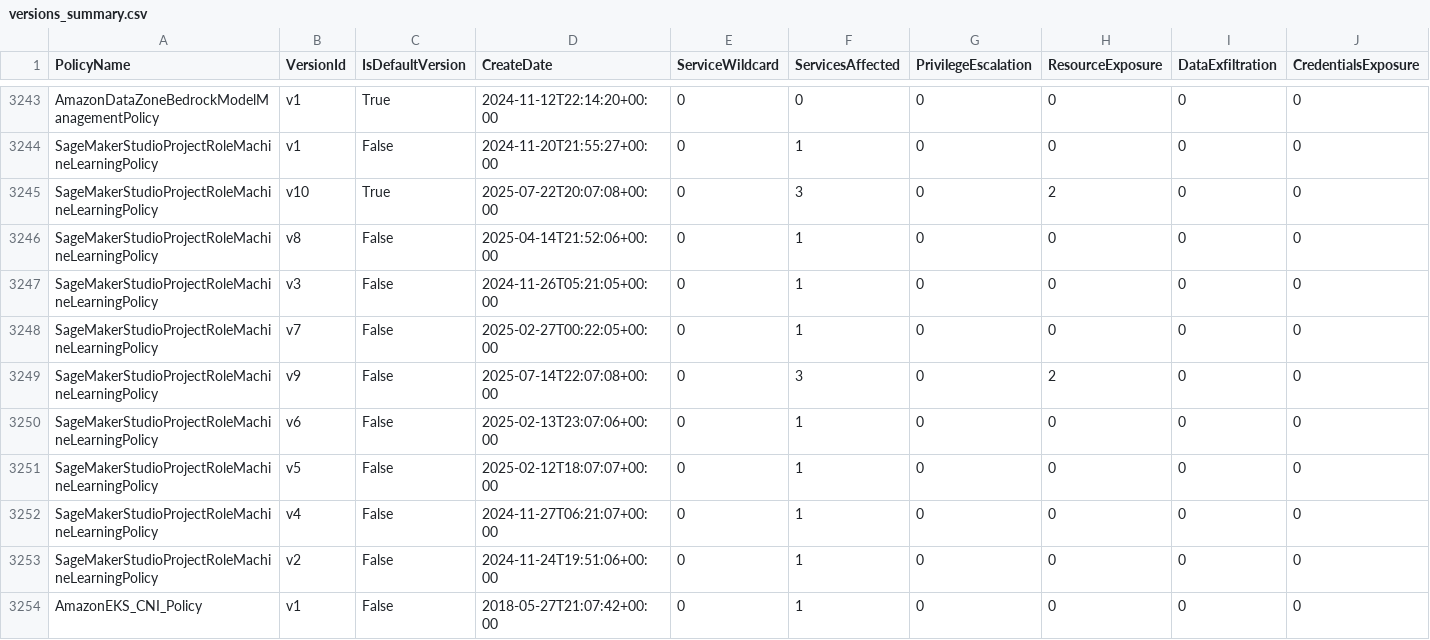
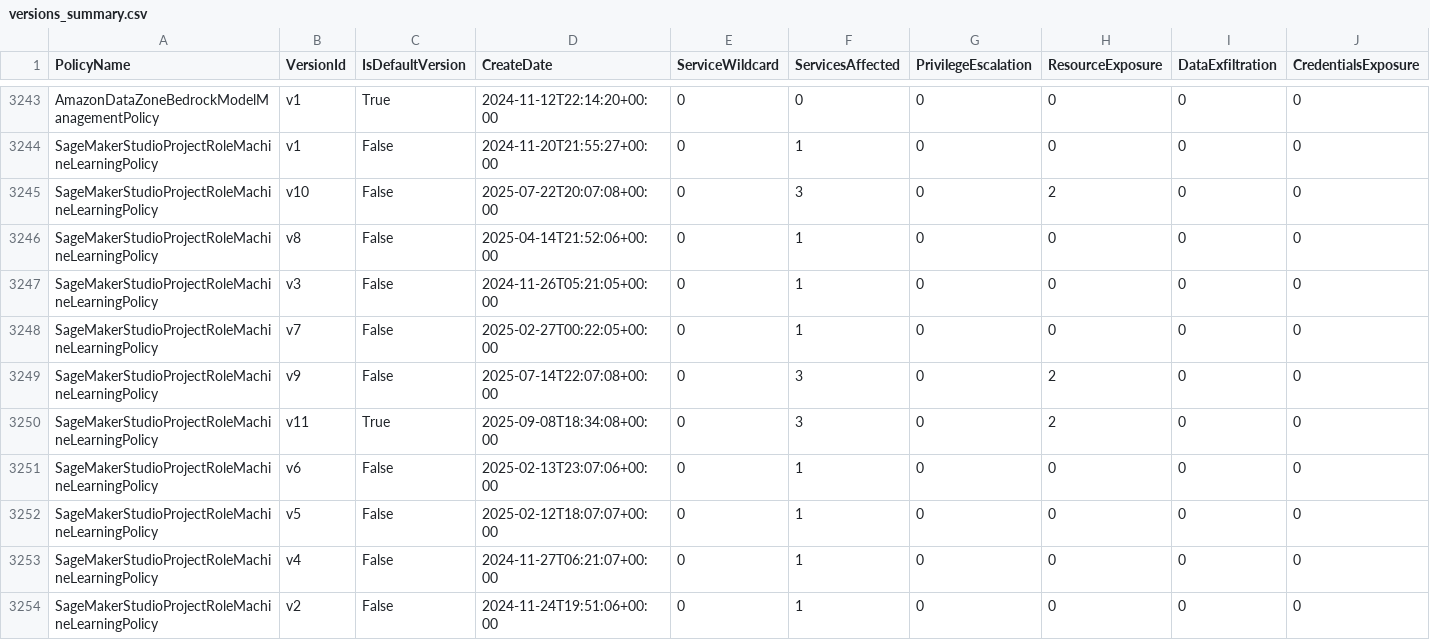
Before and after one commit to tenchi-security/camp, a CSV file: versions_summary.csv, drawn as a sheet; only a part is shown, gaps mark what is left out; the shorter side is filled out with more unchanged rows; rows hold the shown columns only; the diff names each change by its address in the sheet, - before the commit and + after, or states it on an @@ line.

```diff
--- a/versions_summary.csv
+++ b/versions_summary.csv
-C3245 (IsDefaultVersion): True
+C3245 (IsDefaultVersion): False
+row 3250: SageMakerStudioProjectRoleMachineLearningPolicy | v11 | True | 2025-09-08T18:34:08+00:00 | 0 | 3 | 0 | 2 | 0 | 0
```
Also changed, not shown: 5 other files.
